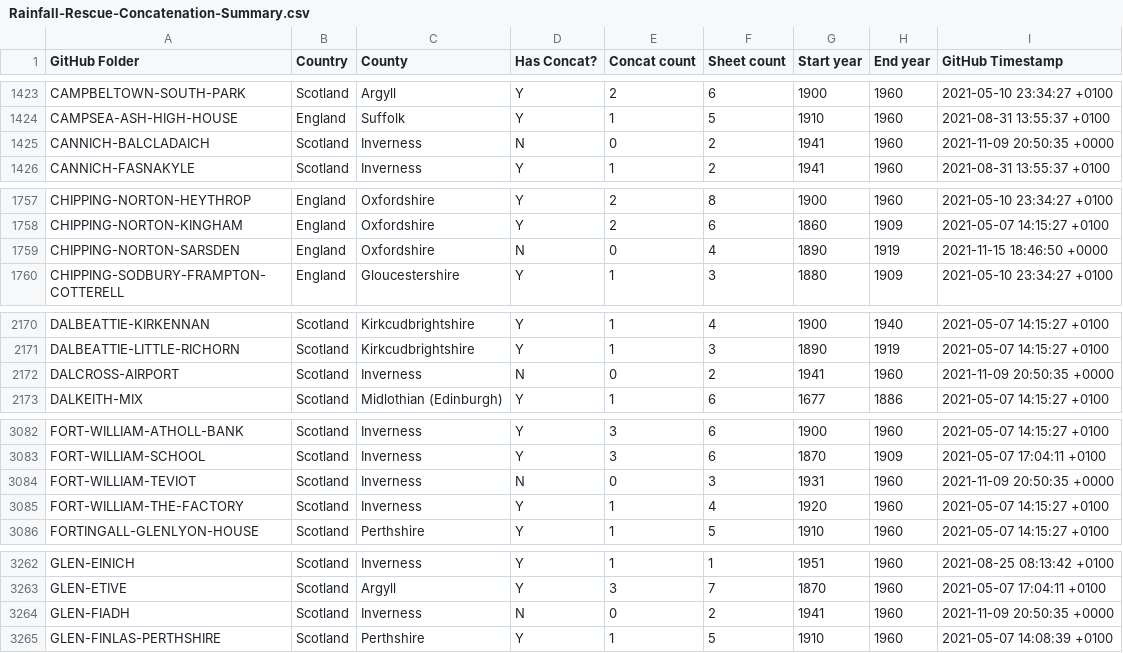
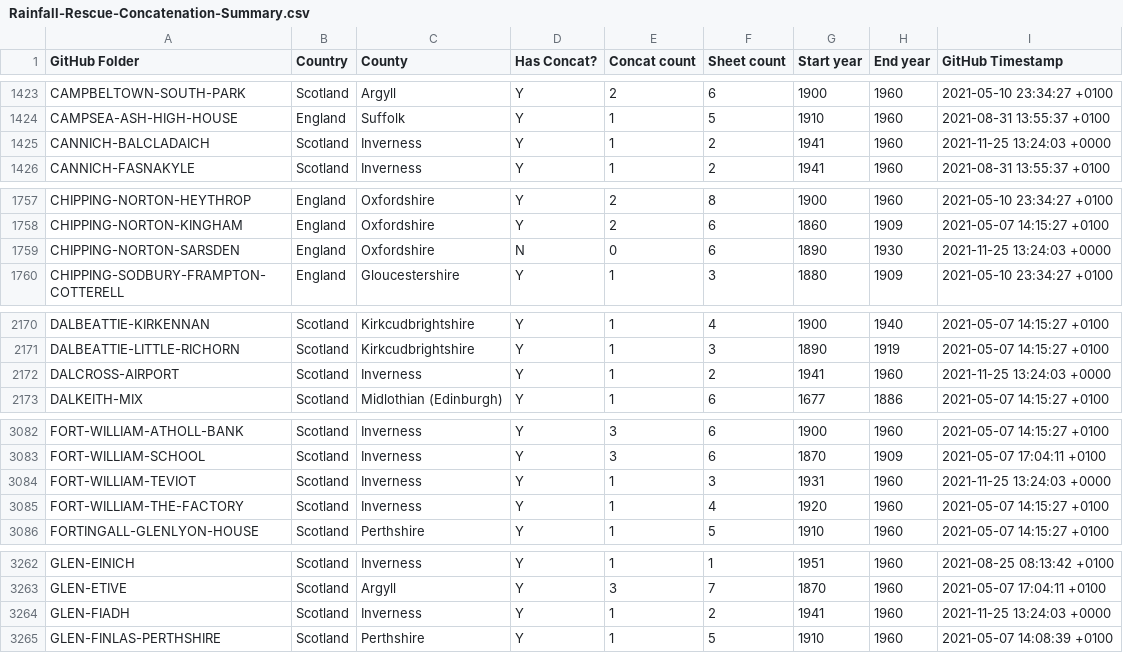
Before and after one commit to rjmeats/BritishRainfall, a CSV file: Locations/Rainfall-Rescue-Concatenation-Summary.csv, drawn as a sheet; only a part is shown, gaps mark what is left out; the diff covers the shown part only.

```diff
--- a/Locations/Rainfall-Rescue-Concatenation-Summary.csv
+++ b/Locations/Rainfall-Rescue-Concatenation-Summary.csv
@@ -1424,3 +1424,3 @@ CAMPBELTOWN-SOUTH-PARK,Scotland,Argyll,Y,2,6,1900,1960,2021-05-10 23:34:27 +0100
 CAMPSEA-ASH-HIGH-HOUSE,England,Suffolk,Y,1,5,1910,1960,2021-08-31 13:55:37 +0100
-CANNICH-BALCLADAICH,Scotland,Inverness,N,0,2,1941,1960,2021-11-09 20:50:35 +0000
+CANNICH-BALCLADAICH,Scotland,Inverness,Y,1,2,1941,1960,2021-11-25 13:24:03 +0000
 CANNICH-FASNAKYLE,Scotland,Inverness,Y,1,2,1941,1960,2021-08-31 13:55:37 +0100
@@ -1758,3 +1758,3 @@ CHIPPING-NORTON-HEYTHROP,England,Oxfordshire,Y,2,8,1900,1960,2021-05-10 23:34:27
 CHIPPING-NORTON-KINGHAM,England,Oxfordshire,Y,2,6,1860,1909,2021-05-07 14:15:27 +0100
-CHIPPING-NORTON-SARSDEN,England,Oxfordshire,N,0,4,1890,1919,2021-11-15 18:46:50 +0000
+CHIPPING-NORTON-SARSDEN,England,Oxfordshire,N,0,6,1890,1930,2021-11-25 13:24:03 +0000
 CHIPPING-SODBURY-FRAMPTON-COTTERELL,England,Gloucestershire,Y,1,3,1880,1909,2021-05-10 23:34:27 +0100
@@ -2171,3 +2171,3 @@ DALBEATTIE-KIRKENNAN,Scotland,Kirkcudbrightshire,Y,1,4,1900,1940,2021-05-07 14:1
 DALBEATTIE-LITTLE-RICHORN,Scotland,Kirkcudbrightshire,Y,1,3,1890,1919,2021-05-07 14:15:27 +0100
-DALCROSS-AIRPORT,Scotland,Inverness,N,0,2,1941,1960,2021-11-09 20:50:35 +0000
+DALCROSS-AIRPORT,Scotland,Inverness,Y,1,2,1941,1960,2021-11-25 13:24:03 +0000
 DALKEITH-MIX,Scotland,Midlothian (Edinburgh),Y,1,6,1677,1886,2021-05-07 14:15:27 +0100
@@ -3083,3 +3083,3 @@ FORT-WILLIAM-ATHOLL-BANK,Scotland,Inverness,Y,3,6,1900,1960,2021-05-07 14:15:27
 FORT-WILLIAM-SCHOOL,Scotland,Inverness,Y,3,6,1870,1909,2021-05-07 17:04:11 +0100
-FORT-WILLIAM-TEVIOT,Scotland,Inverness,N,0,3,1931,1960,2021-11-09 20:50:35 +0000
+FORT-WILLIAM-TEVIOT,Scotland,Inverness,Y,1,3,1931,1960,2021-11-25 13:24:03 +0000
 FORT-WILLIAM-THE-FACTORY,Scotland,Inverness,Y,1,4,1920,1960,2021-05-07 14:15:27 +0100
@@ -3263,3 +3263,3 @@ GLEN-EINICH,Scotland,Inverness,Y,1,1,1951,1960,2021-08-25 08:13:42 +0100
 GLEN-ETIVE,Scotland,Argyll,Y,3,7,1870,1960,2021-05-07 17:04:11 +0100
-GLEN-FIADH,Scotland,Inverness,N,0,2,1941,1960,2021-11-09 20:50:35 +0000
+GLEN-FIADH,Scotland,Inverness,Y,1,2,1941,1960,2021-11-25 13:24:03 +0000
 GLEN-FINLAS-PERTHSHIRE,Scotland,Perthshire,Y,1,5,1910,1960,2021-05-07 14:08:39 +0100
```
Also changed, not shown: 92 edited cells elsewhere in this file, Locations/Rainfall-Rescue-Grid-Refs.csv, 8 other files.
